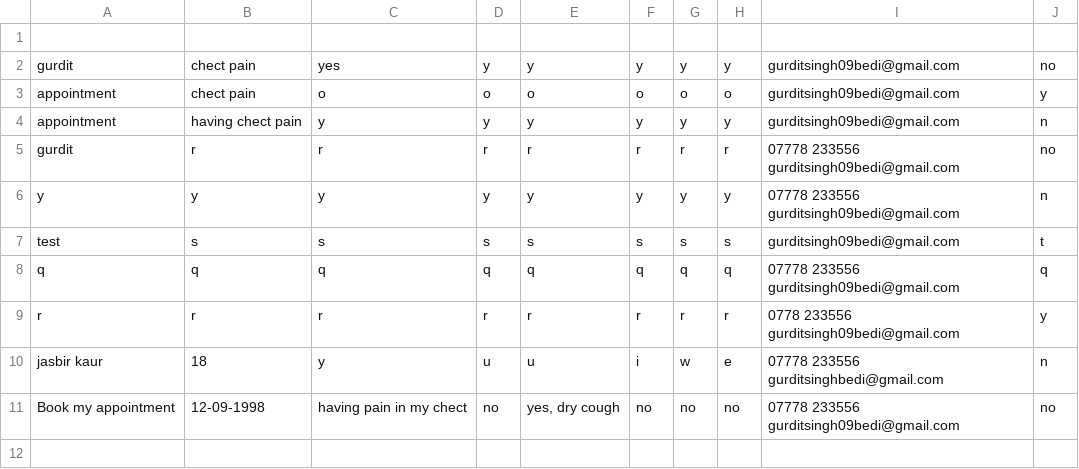
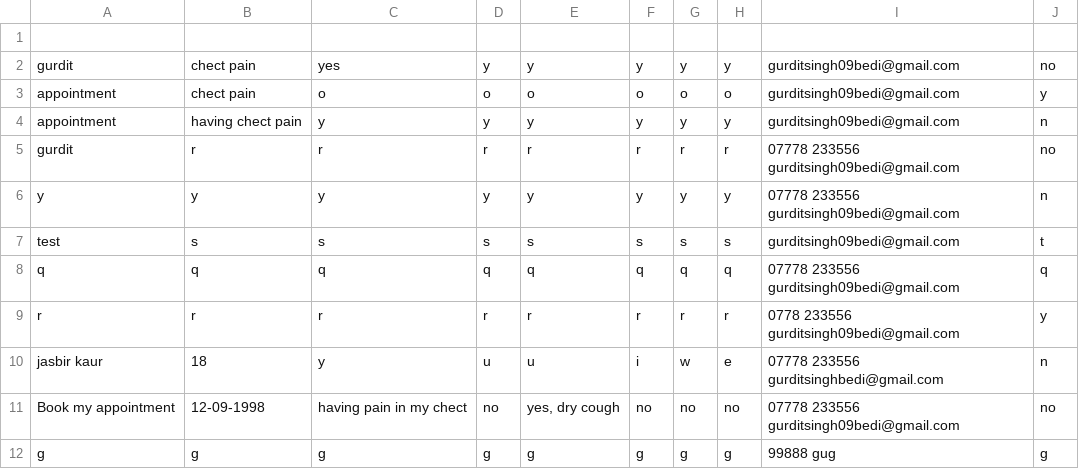
Before and after one commit to gurditsingh09bedi/nhs_project, a CSV file: patient_details.csv, drawn as a sheet.

Commit message:
Add patient details

```diff
--- a/patient_details.csv
+++ b/patient_details.csv
@@ -11 +11,2 @@ jasbir kaur,18,y,u,u,i,w,e,07778 233556 gurditsinghbedi@gmail.com,n
 Book my appointment ,12-09-1998,having pain in my chect ,no,"yes, dry cough",no,no,no,07778 233556 gurditsingh09bedi@gmail.com,no
+g,g,g,g,g,g,g,g,99888 gug,g
```
